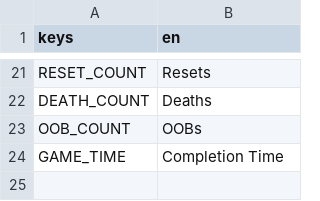
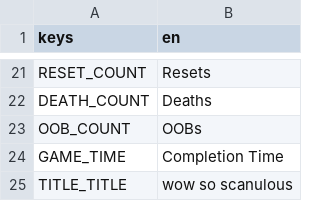
Before and after one commit to excessive/ludum-dare-59, a CSV file: lang/translation.csv, drawn as a sheet; only a part is shown, gaps mark what is left out; the diff names each change by its address in the sheet, - before the commit and + after, or states it on an @@ line.

Commit message:
title

```diff
--- a/lang/translation.csv
+++ b/lang/translation.csv
+row 25: TITLE_TITLE | wow so scanulous
```
Also changed, not shown: 1 other file.
